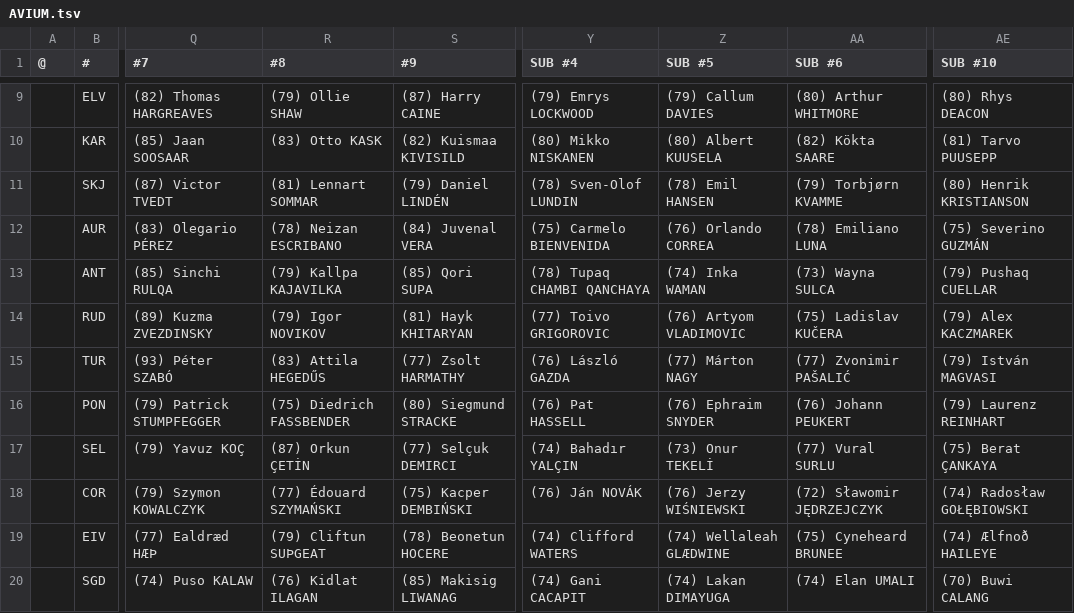
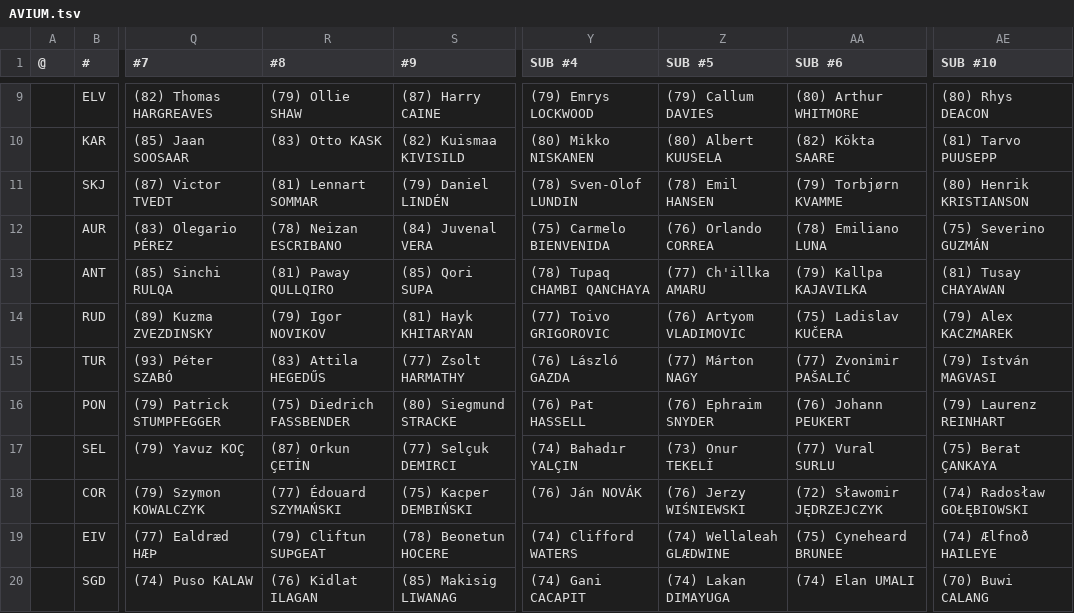
Before and after one commit to auroruse/avium-football-engine, a TSV file: src/presets/AVIUM.tsv, drawn as a sheet; only a part is shown, gaps mark what is left out; the diff names each change by its address in the sheet, - before the commit and + after, or states it on an @@ line.

```diff
--- a/src/presets/AVIUM.tsv
+++ b/src/presets/AVIUM.tsv
-R13 (#8): (79) Kallpa KAJAVILKA
+R13 (#8): (81) Paway QULLQIRO
-Z13 (SUB #5): (74) Inka WAMAN
+Z13 (SUB #5): (77) Ch'illka AMARU
-AA13 (SUB #6): (73) Wayna SULCA
+AA13 (SUB #6): (79) Kallpa KAJAVILKA
-AE13 (SUB #10): (79) Pushaq CUELLAR
+AE13 (SUB #10): (81) Tusay CHAYAWAN
```
Also changed, not shown: public/avium/pstats/trades.tsv, src/presets/ANT.tsv, 2 other files.
